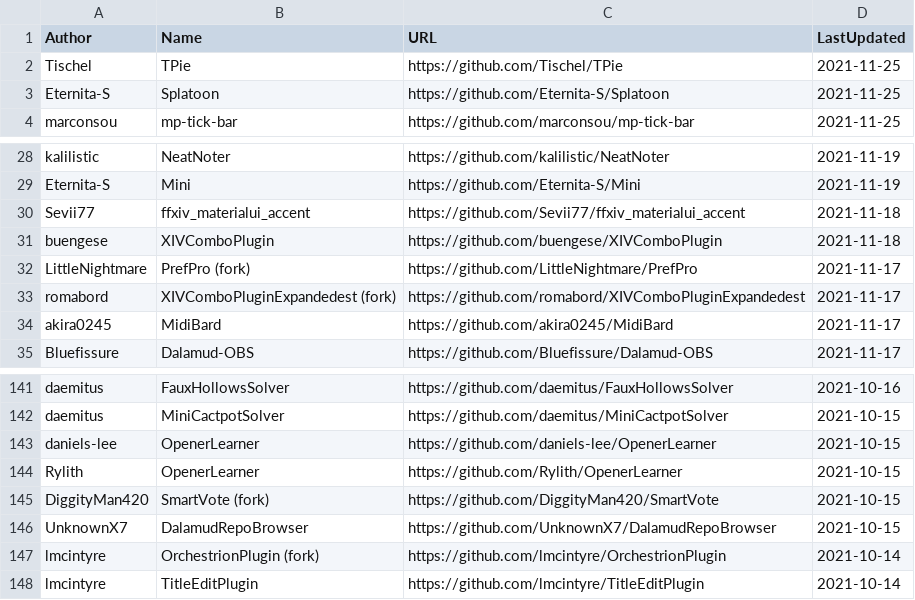
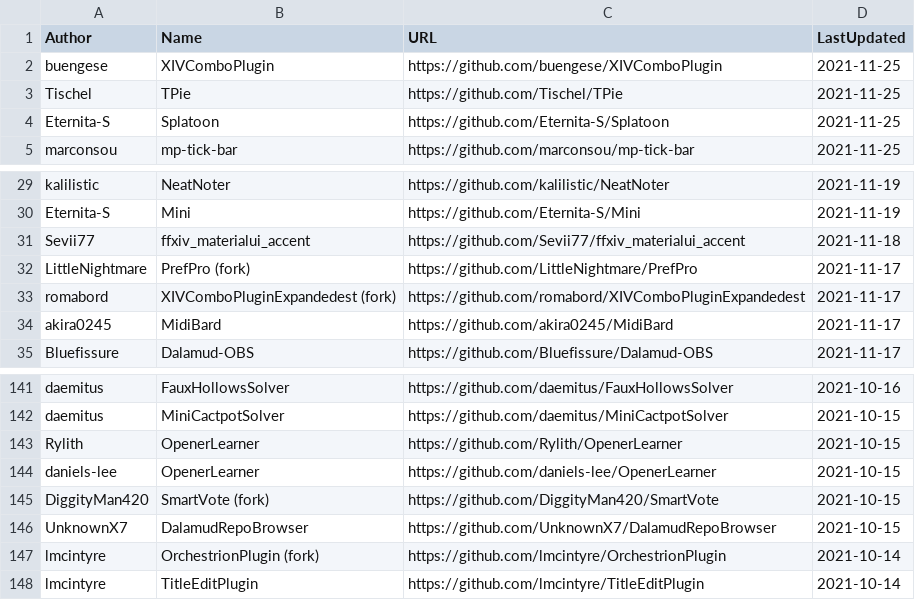
Before and after one commit to kalilistic/xivplugins, a CSV file: docs/_data/repos.csv, drawn as a sheet; only a part is shown, gaps mark what is left out.

```diff
--- a/docs/_data/repos.csv
+++ b/docs/_data/repos.csv
@@ -1,2 +1,3 @@
 Author,Name,URL,LastUpdated
+buengese,XIVComboPlugin,https://github.com/buengese/XIVComboPlugin,2021-11-25
 Tischel,TPie,https://github.com/Tischel/TPie,2021-11-25
@@ -30,3 +31,2 @@ Eternita-S,Mini,https://github.com/Eternita-S/Mini,2021-11-19
 Sevii77,ffxiv_materialui_accent,https://github.com/Sevii77/ffxiv_materialui_accent,2021-11-18
-buengese,XIVComboPlugin,https://github.com/buengese/XIVComboPlugin,2021-11-18
 LittleNightmare,PrefPro (fork),https://github.com/LittleNightmare/PrefPro,2021-11-17
@@ -142,4 +142,4 @@ daemitus,FauxHollowsSolver,https://github.com/daemitus/FauxHollowsSolver,2021-10
 daemitus,MiniCactpotSolver,https://github.com/daemitus/MiniCactpotSolver,2021-10-15
+Rylith,OpenerLearner,https://github.com/Rylith/OpenerLearner,2021-10-15
 daniels-lee,OpenerLearner,https://github.com/daniels-lee/OpenerLearner,2021-10-15
-Rylith,OpenerLearner,https://github.com/Rylith/OpenerLearner,2021-10-15
 DiggityMan420,SmartVote (fork),https://github.com/DiggityMan420/SmartVote,2021-10-15
```
